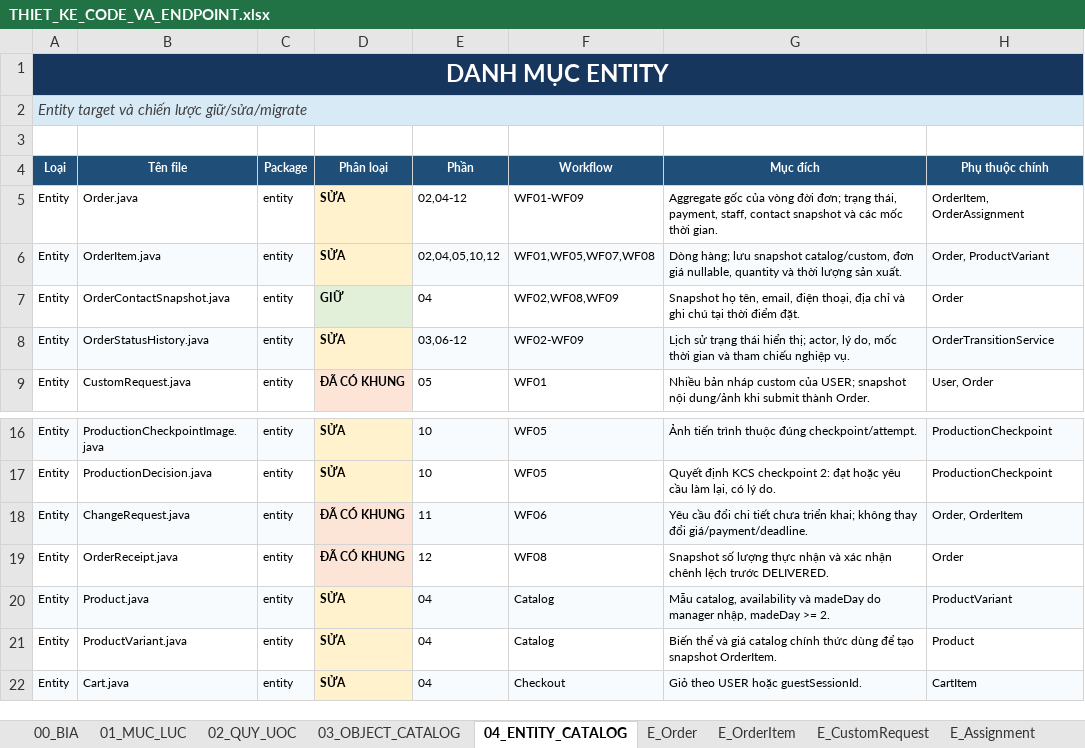
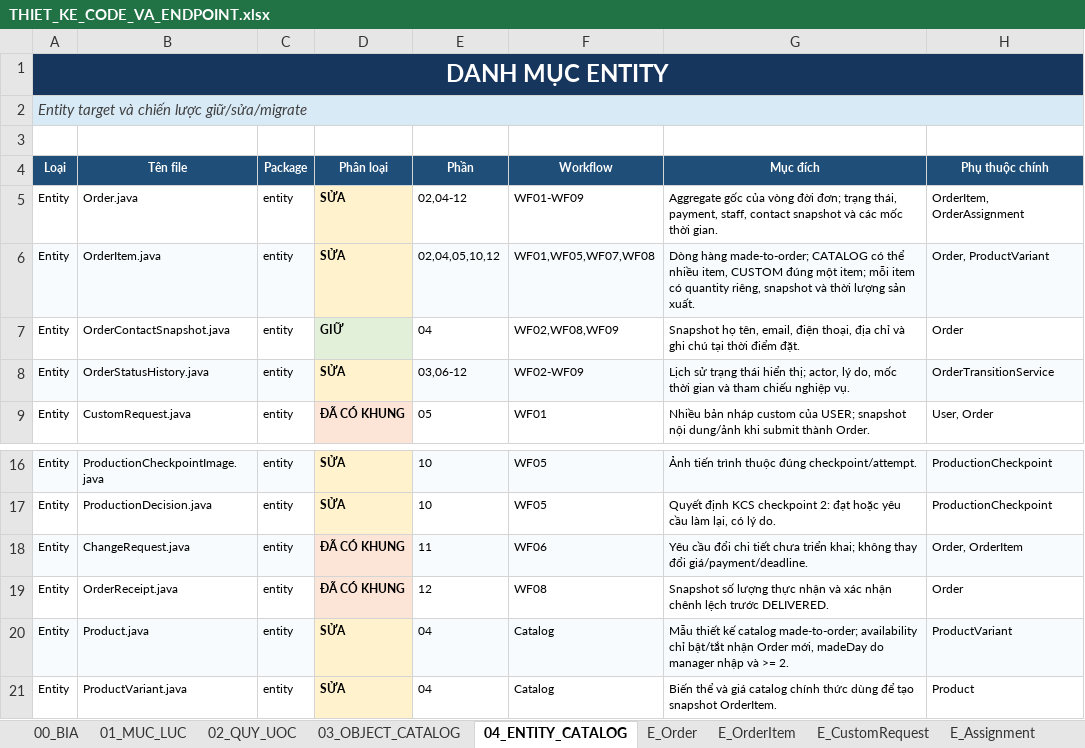
Before and after one commit to phamngoctu11/product_be, an Excel workbook: docs/THIET_KE_CODE_VA_ENDPOINT.xlsx, sheet 04_ENTITY_CATALOG, drawn as a sheet; only a part is shown, gaps mark what is left out; the shorter side is filled out with more unchanged rows; values as stored, in another font and other column widths than the file's, no borders; table styles not drawn; the diff names each change by its address in the sheet, - before the commit and + after, or states it on an @@ line.

Commit message:
custom attributes

```diff
--- a/docs/THIET_KE_CODE_VA_ENDPOINT.xlsx (sheet 04_ENTITY_CATALOG)
+++ b/docs/THIET_KE_CODE_VA_ENDPOINT.xlsx (sheet 04_ENTITY_CATALOG)
-G6 (Mục đích): Dòng hàng; lưu snapshot catalog/custom, đơn giá nullable, quantity và thời…
+G6 (Mục đích): Dòng hàng made-to-order; CATALOG có thể nhiều item, CUSTOM đúng một item; mỗi item có quantity riêng, snapshot và thời…
-G20 (Mục đích): Mẫu catalog, availability và madeDay do manager nhập, madeDay >= 2.
+G20 (Mục đích): Mẫu thiết kế catalog made-to-order; availability chỉ bật/tắt nhận Order mới, madeDay do manager nhập và >= 2.
```
Also changed, not shown: sheet 14_KIEM_THU, sheet 13_QUYET_DINH, sheet 12_KE_HOACH, sheet 10_CAMUNDA_EVENT, sheet 03_OBJECT_CATALOG, sheet 06_SERVICE_CATALOG, 1 more sheet, 35 other files.
